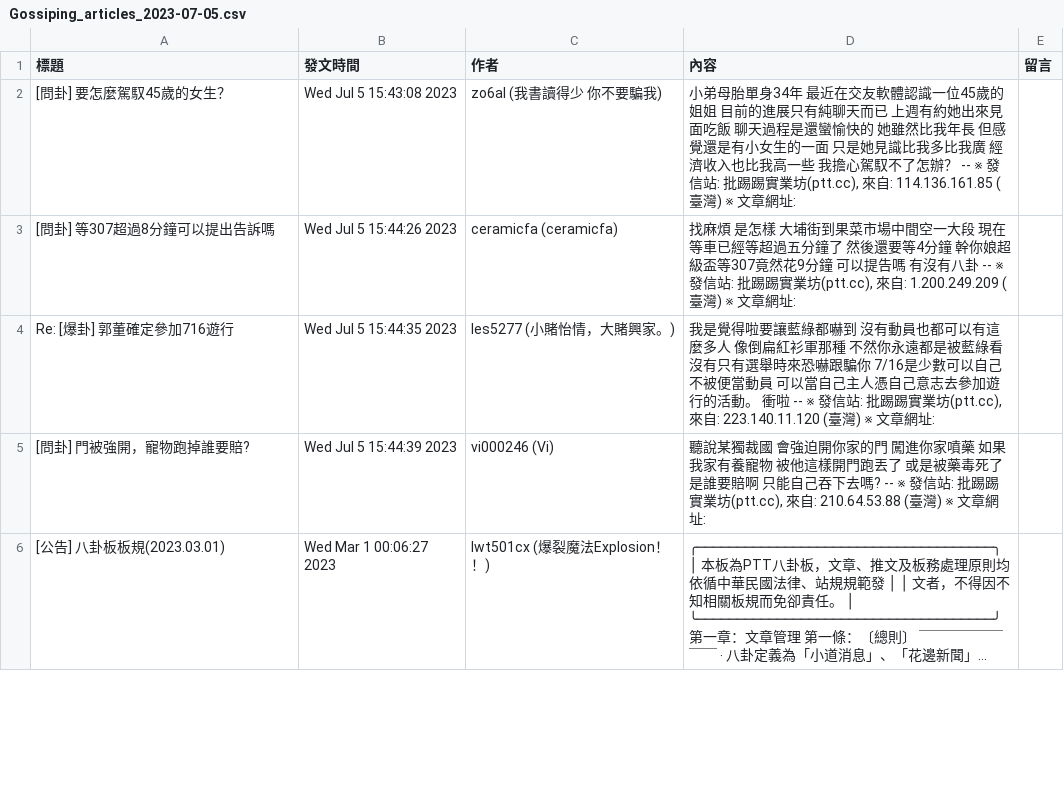
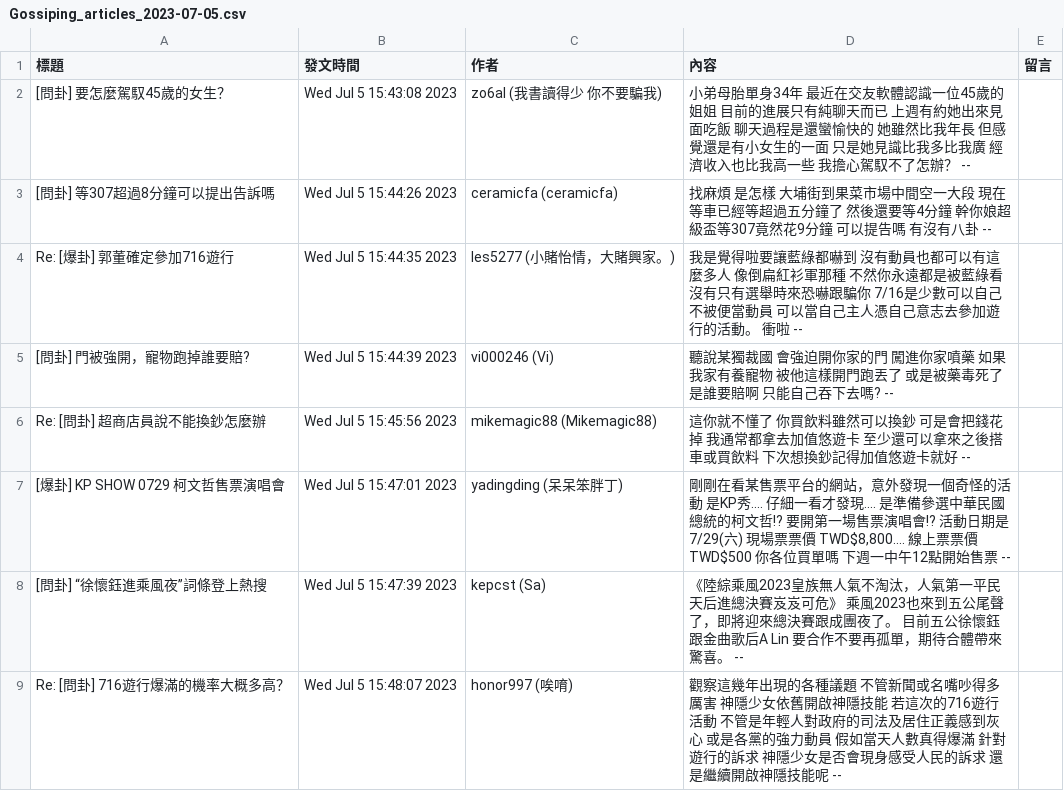
Before and after one commit to bang0510666/crawlerr, a CSV file: Gossiping_articles_2023-07-05.csv, drawn as a sheet; only a part is shown; the shorter side is filled out with more unchanged rows; long unchanged cells end in …; the diff covers the shown part only.

```diff
--- a/Gossiping_articles_2023-07-05.csv
+++ b/Gossiping_articles_2023-07-05.csv
@@ -1,5 +1,9 @@
 標題,發文時間,作者,內容,留言
-[問卦] 要怎麼駕馭45歲的女生？,Wed Jul  5 15:43:08 2023,zo6al (我書讀得少 你不要騙我),"小弟母胎單身34年 最近在交友軟體認識一位45歲的姐姐 目前的進展只有純聊天而已 上週有約她出來見面吃飯 聊天過程是還蠻愉快的 她雖然比我年長 但感覺還是有小女生的一面 只是她見識比我多比我廣 經濟收入也比我高一些 我擔心駕馭不了怎辦？ -- ※ 發信站: 批踢踢實業坊(ptt.cc), 來自: 114.136.161.85 (臺灣) ※ 文章網址:",
-[問卦] 等307超過8分鐘可以提出告訴嗎,Wed Jul  5 15:44:26 2023,ceramicfa (ceramicfa),"找麻煩 是怎樣 大埔街到果菜市場中間空一大段 現在等車已經等超過五分鐘了 然後還要等4分鐘 幹你娘超級盃等307竟然花9分鐘 可以提告嗎 有沒有八卦 -- ※ 發信站: 批踢踢實業坊(ptt.cc), 來自: 1.200.249.209 (臺灣) ※ 文章網址:",
-Re: [爆卦] 郭董確定參加716遊行,Wed Jul  5 15:44:35 2023,les5277 (小賭怡情，大賭興家。),"我是覺得啦要讓藍綠都嚇到 沒有動員也都可以有這麼多人 像倒扁紅衫軍那種 不然你永遠都是被藍綠看沒有只有選舉時來恐嚇跟騙你 7/16是少數可以自己不被便當動員 可以當自己主人憑自己意志去參加遊行的活動。 衝啦 -- ※ 發信站: 批踢踢實業坊(ptt.cc), 來自: 223.140.11.120 (臺灣) ※ 文章網址:",
-[問卦] 門被強開，寵物跑掉誰要賠?,Wed Jul  5 15:44:39 2023,vi000246 (Vi),"聽說某獨裁國 會強迫開你家的門 闖進你家噴藥 如果我家有養寵物 被他這樣開門跑丟了 或是被藥毒死了 是誰要賠啊 只能自己吞下去嗎? -- ※ 發信站: 批踢踢實業坊(ptt.cc), 來自: 210.64.53.88 (臺灣) ※ 文章網址:",
+[問卦] 要怎麼駕馭45歲的女生？,Wed Jul  5 15:43:08 2023,zo6al (我書讀得少 你不要騙我),小弟母胎單身34年 最近在交友軟體認識一位45歲的姐姐 目前的進展只有純聊天而已 上週有約她出來見面吃飯 聊天過程是還蠻愉快的 她雖然比我年長 但感覺還是有小女生的一面 只是她見識比我多比我廣 經濟收入也比我高一些 我擔心駕馭不了怎辦？ --,
+[問卦] 等307超過8分鐘可以提出告訴嗎,Wed Jul  5 15:44:26 2023,ceramicfa (ceramicfa),找麻煩 是怎樣 大埔街到果菜市場中間空一大段 現在等車已經等超過五分鐘了 然後還要等4分鐘 幹你娘超級盃等307竟然花9分鐘 可以提告嗎 有沒有八卦 --,
+Re: [爆卦] 郭董確定參加716遊行,Wed Jul  5 15:44:35 2023,les5277 (小賭怡情，大賭興家。),我是覺得啦要讓藍綠都嚇到 沒有動員也都可以有這麼多人 像倒扁紅衫軍那種 不然你永遠都是被藍綠看沒有只有選舉時來恐嚇跟騙你 7/16是少數可以自己不被便當動員 可以當自己主人憑自己意志去參加遊行的活動。 衝啦 --,
+[問卦] 門被強開，寵物跑掉誰要賠?,Wed Jul  5 15:44:39 2023,vi000246 (Vi),聽說某獨裁國 會強迫開你家的門 闖進你家噴藥 如果我家有養寵物 被他這樣開門跑丟了 或是被藥毒死了 是誰要賠啊 只能自己吞下去嗎? --,
+Re: [問卦] 超商店員說不能換鈔怎麼辦,Wed Jul  5 15:45:56 2023,mikemagic88 (Mikemagic88),這你就不懂了 你買飲料雖然可以換鈔 可是會把錢花掉 我通常都拿去加值悠遊卡 至少還可以拿來之後搭車或買飲料 下次想換鈔記得加值悠遊卡就好 --,
+[爆卦] KP SHOW 0729 柯文哲售票演唱會,Wed Jul  5 15:47:01 2023,yadingding (呆呆笨胖丁),"剛剛在看某售票平台的網站，意外發現一個奇怪的活動 是KP秀.... 仔細一看才發現.... 是準備參選中華民國總統的柯文哲!? 要開第一場售票演唱會!? 活動日期是7/29(六) 現場票票價 TWD$8,800.... 線上票票價 TWD$500 你各位買單嗎 下週一中午12點開始售票 --",
+[問卦] “徐懷鈺進乘風夜”詞條登上熱搜,Wed Jul  5 15:47:39 2023,kepcst (Sa),《陸綜乘風2023皇族無人氣不淘汰，人氣第一平民天后進總決賽岌岌可危》 乘風2023也來到五公尾聲了，即將迎來總決賽跟成團夜了。 目前五公徐懷鈺跟金曲歌后A Lin 要合作不要再孤單，期待合體帶來驚喜。 --,
+Re: [問卦] 716遊行爆滿的機率大概多高？,Wed Jul  5 15:48:07 2023,honor997 (唉唷),觀察這幾年出現的各種議題 不管新聞或名嘴吵得多厲害 神隱少女依舊開啟神隱技能 若這次的716遊行活動 不管是年輕人對政府的司法及居住正義感到灰心 或是各黨的強力動員 假如當天人數真得爆滿 針對遊行的訴求 神隱少女是否會現身感受人民的訴求 還是繼續開啟神隱技能呢 --,
```
Also changed, not shown: 3 added rows and 3 edited cells elsewhere in this file, 1 other file.
